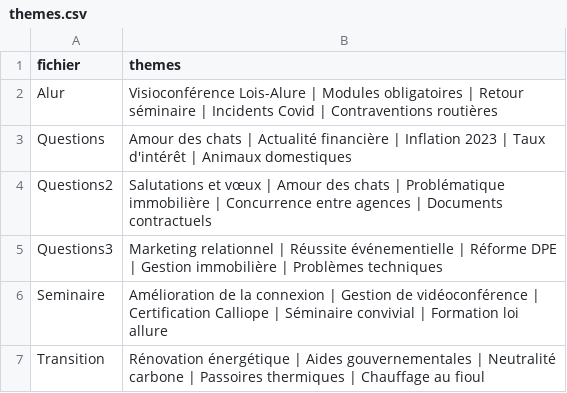
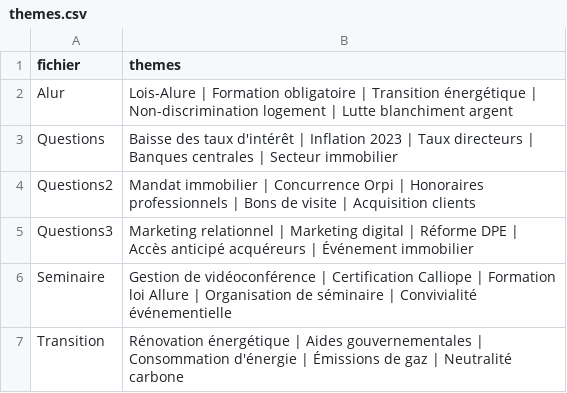
Before and after one commit to michelfritz/videosearch, a CSV file: themes.csv, drawn as a sheet.

```diff
--- a/themes.csv
+++ b/themes.csv
@@ -1,7 +1,7 @@
 fichier,themes
-Alur,Visioconférence Lois-Alure | Modules obligatoires | Retour séminaire | Incidents Covid | Contraventions routières
-Questions,Amour des chats | Actualité financière | Inflation 2023 | Taux d'intérêt | Animaux domestiques
-Questions2,Salutations et vœux | Amour des chats | Problématique immobilière | Concurrence entre agences | Documents contractuels
-Questions3,Marketing relationnel | Réussite événementielle | Réforme DPE | Gestion immobilière | Problèmes techniques
-Seminaire,Amélioration de la connexion | Gestion de vidéoconférence | Certification Calliope | Séminaire convivial | Formation loi allure
-Transition,Rénovation énergétique | Aides gouvernementales | Neutralité carbone | Passoires thermiques | Chauffage au fioul
+Alur,Lois-Alure | Formation obligatoire | Transition énergétique | Non-discrimination logement | Lutte blanchiment argent
+Questions,Baisse des taux d'intérêt | Inflation 2023 | Taux directeurs | Banques centrales | Secteur immobilier
+Questions2,Mandat immobilier | Concurrence Orpi | Honoraires professionnels | Bons de visite | Acquisition clients
+Questions3,Marketing relationnel | Marketing digital | Réforme DPE | Accès anticipé acquéreurs | Événement immobilier
+Seminaire,Gestion de vidéoconférence | Certification Calliope | Formation loi Allure | Organisation de séminaire | Convivialité événementielle
+Transition,Rénovation énergétique | Aides gouvernementales | Consommation d'énergie | Émissions de gaz | Neutralité carbone
```
Also changed, not shown: 2 other files.
